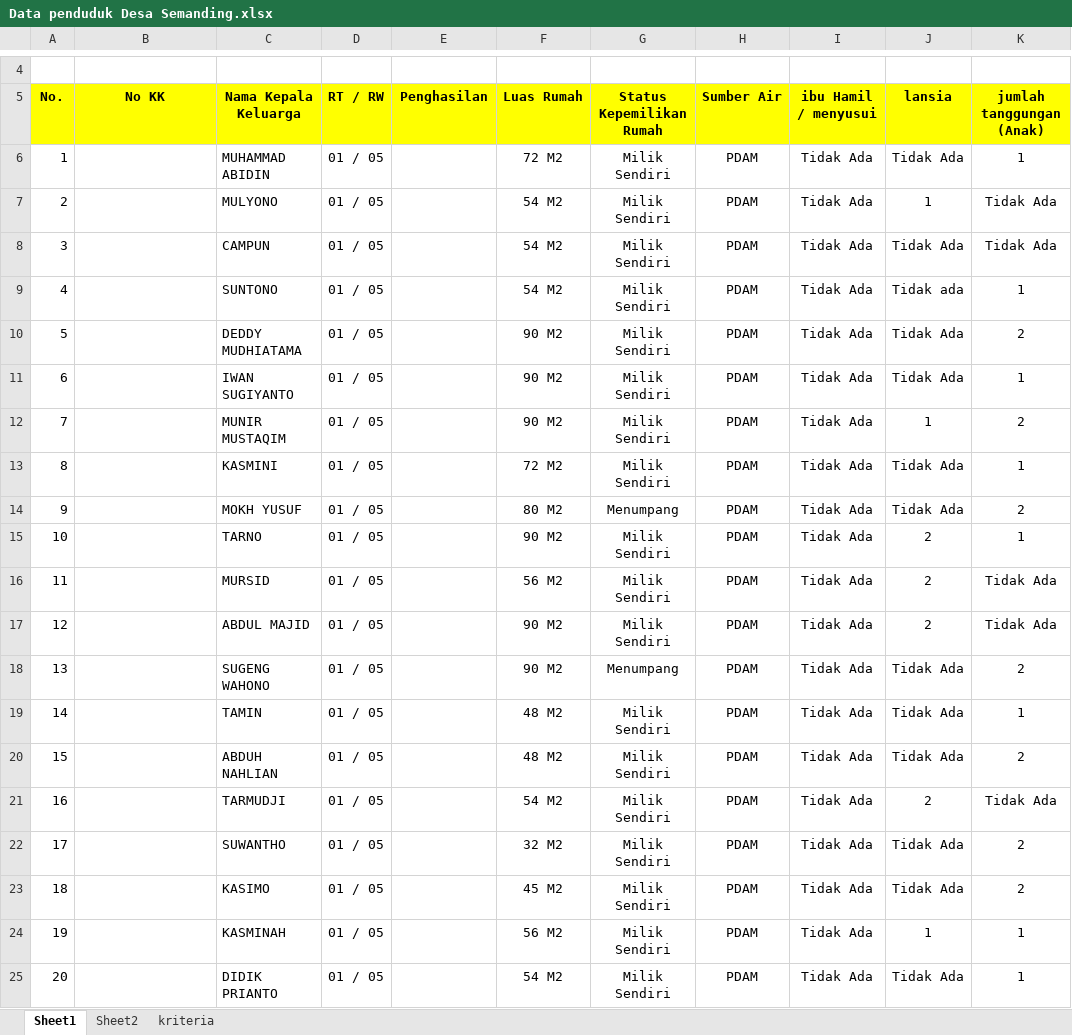
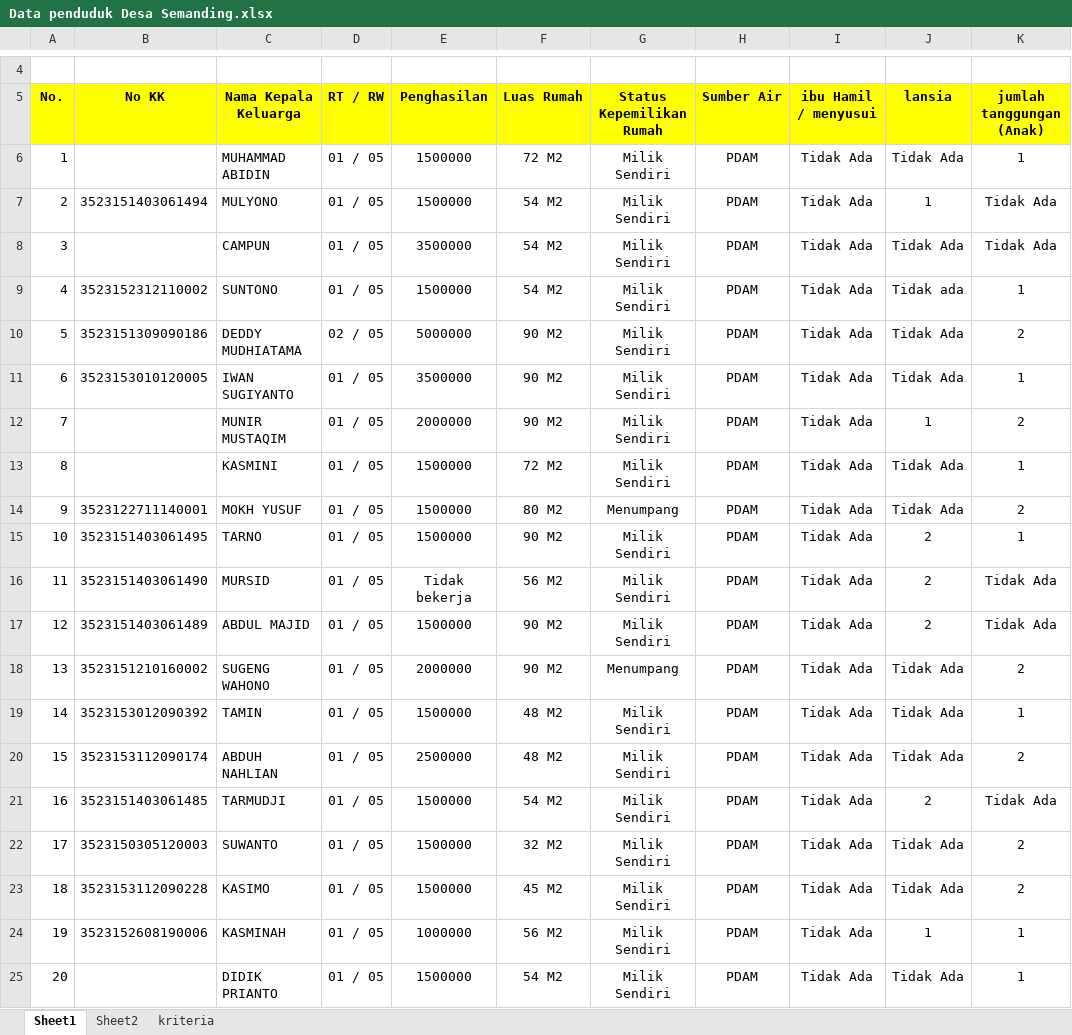
Before and after one commit to Amar-arruf/Skripsiku, an Excel workbook: bahan/Data penduduk Desa Semanding.xlsx, sheet Sheet1, drawn as a sheet; only a part is shown, gaps mark what is left out; values as stored, in another font and other column widths than the file's, no borders; the diff covers the shown part only; the diff names each change by its address in the sheet, - before the commit and + after, or states it on an @@ line.

```diff
--- a/bahan/Data penduduk Desa Semanding.xlsx (sheet Sheet1)
+++ b/bahan/Data penduduk Desa Semanding.xlsx (sheet Sheet1)
-E6:E7 (Penghasilan): (empty)
+E6:E7 (Penghasilan): 1500000
-B7 (No KK): (empty)
+B7 (No KK): 3523151403061494
-E8 (Penghasilan): (empty)
+E8 (Penghasilan): 3500000
-B9 (No KK): (empty)
+B9 (No KK): 3523152312110002
-E9 (Penghasilan): (empty)
+E9 (Penghasilan): 1500000
-B10 (No KK): (empty)
+B10 (No KK): 3523151309090186
-D10 (RT / RW): 01 / 05
+D10 (RT / RW): 02 / 05
-E10 (Penghasilan): (empty)
+E10 (Penghasilan): 5000000
-B11 (No KK): (empty)
+B11 (No KK): 3523153010120005
-E11 (Penghasilan): (empty)
+E11 (Penghasilan): 3500000
-E12 (Penghasilan): (empty)
+E12 (Penghasilan): 2000000
-E13:E15 (Penghasilan): (empty)
+E13:E15 (Penghasilan): 1500000
-B14 (No KK): (empty)
+B14 (No KK): 3523122711140001
-B15 (No KK): (empty)
+B15 (No KK): 3523151403061495
-B16 (No KK): (empty)
+B16 (No KK): 3523151403061490
-E16 (Penghasilan): (empty)
+E16 (Penghasilan): Tidak bekerja
-B17 (No KK): (empty)
+B17 (No KK): 3523151403061489
-E17 (Penghasilan): (empty)
+E17 (Penghasilan): 1500000
-B18 (No KK): (empty)
+B18 (No KK): 3523151210160002
-E18 (Penghasilan): (empty)
+E18 (Penghasilan): 2000000
-B19 (No KK): (empty)
+B19 (No KK): 3523153012090392
-E19 (Penghasilan): (empty)
+E19 (Penghasilan): 1500000
-B20 (No KK): (empty)
+B20 (No KK): 3523153112090174
-E20 (Penghasilan): (empty)
+E20 (Penghasilan): 2500000
-B21 (No KK): (empty)
+B21 (No KK): 3523151403061485
-E21:E23 (Penghasilan): (empty)
+E21:E23 (Penghasilan): 1500000
-B22 (No KK): (empty)
+B22 (No KK): 3523150305120003
-C22 (Nama Kepala Keluarga): SUWANTHO
+C22 (Nama Kepala Keluarga): SUWANTO
-B23 (No KK): (empty)
+B23 (No KK): 3523153112090228
-B24 (No KK): (empty)
+B24 (No KK): 3523152608190006
-E24 (Penghasilan): (empty)
+E24 (Penghasilan): 1000000
-E25 (Penghasilan): (empty)
+E25 (Penghasilan): 1500000
```
Also changed, not shown: other rows of this sheet, sheet Sheet2, 32 other files.
